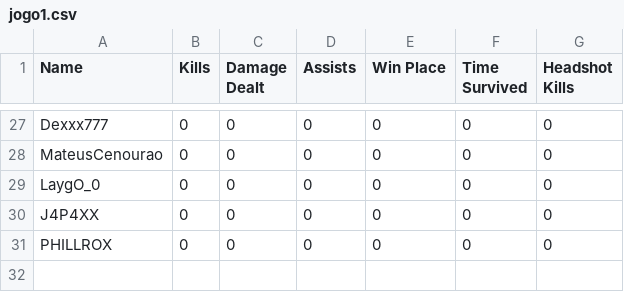
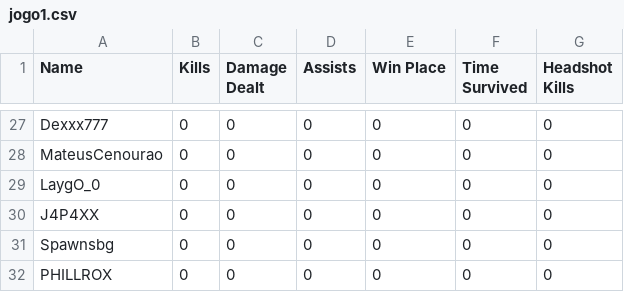
Before and after one commit to felipeproject/rushadrop, a CSV file: csv/DAY1/jogo1.csv, drawn as a sheet; only a part is shown, gaps mark what is left out; the diff names each change by its address in the sheet, - before the commit and + after, or states it on an @@ line.

Commit message:
Update jogo1.csv

```diff
--- a/csv/DAY1/jogo1.csv
+++ b/csv/DAY1/jogo1.csv
+row 31: Spawnsbg | 0 | 0 | 0 | 0 | 0 | 0
```
